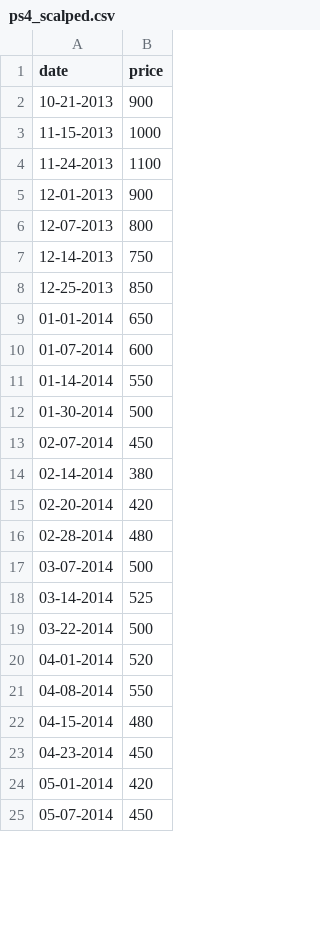
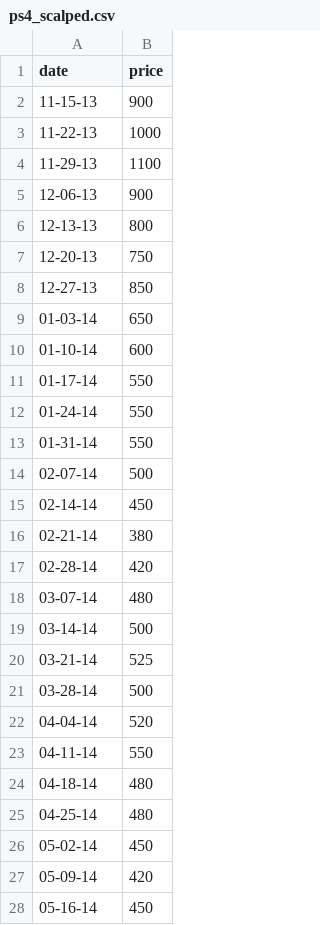
Before and after one commit to GravelBirthstone/Scalper-Project, a CSV file: data/ps4_scalped.csv, drawn as a sheet; only a part is shown; the diff covers the shown part only.

```diff
--- a/data/ps4_scalped.csv
+++ b/data/ps4_scalped.csv
@@ -1,25 +1,28 @@
 date,price
-10-21-2013,900
-11-15-2013,1000
-11-24-2013,1100
-12-01-2013,900
-12-07-2013,800
-12-14-2013,750
-12-25-2013,850
-01-01-2014,650
-01-07-2014,600
-01-14-2014,550
-01-30-2014,500
-02-07-2014,450
-02-14-2014,380
-02-20-2014,420
-02-28-2014,480
-03-07-2014,500
-03-14-2014,525
-03-22-2014,500
-04-01-2014,520
-04-08-2014,550
-04-15-2014,480
-04-23-2014,450
-05-01-2014,420
-05-07-2014,450
+11-15-13,900
+11-22-13,1000
+11-29-13,1100
+12-06-13,900
+12-13-13,800
+12-20-13,750
+12-27-13,850
+01-03-14,650
+01-10-14,600
+01-17-14,550
+01-24-14,550
+01-31-14,550
+02-07-14,500
+02-14-14,450
+02-21-14,380
+02-28-14,420
+03-07-14,480
+03-14-14,500
+03-21-14,525
+03-28-14,500
+04-04-14,520
+04-11-14,550
+04-18-14,480
+04-25-14,480
+05-02-14,450
+05-09-14,420
+05-16-14,450
```
Also changed, not shown: 1 removed row and 1 edited cell elsewhere in this file, data/ps4_msrp.csv, 2 other files.
